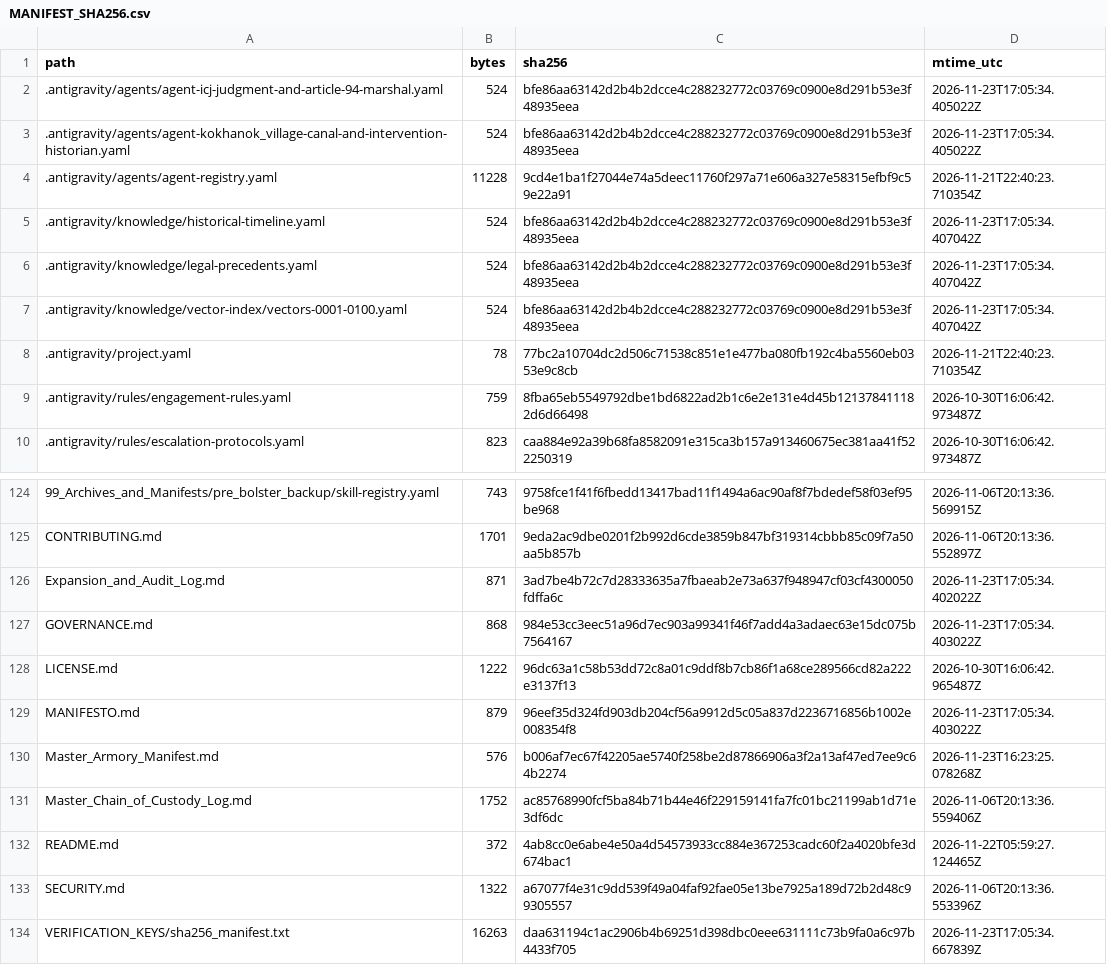
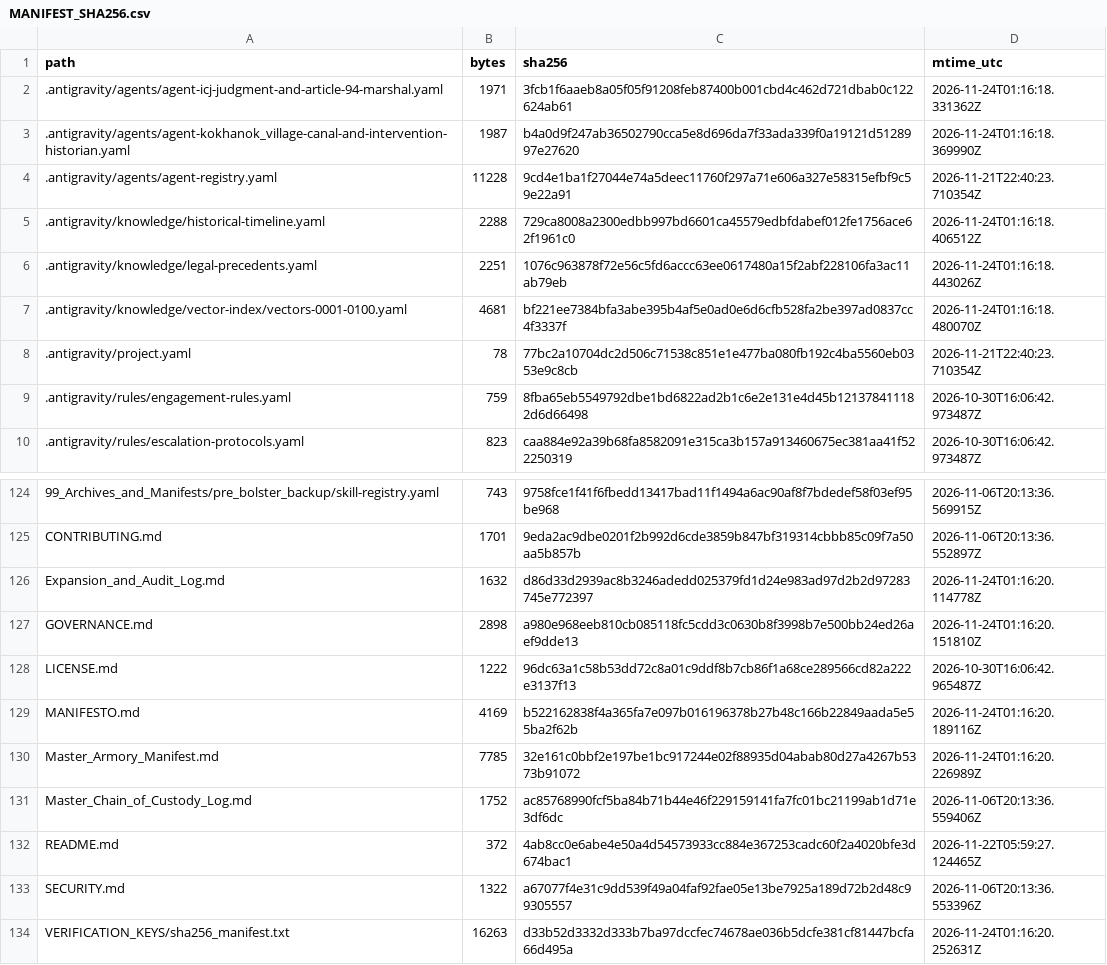
Before and after one commit to GlobalRestitutionAlliance/turtle-island-us-ak-kokhanok-village-master-litigation, a CSV file: 99_Archives_and_Manifests/MANIFEST_SHA256.csv, drawn as a sheet; only a part is shown, gaps mark what is left out; the diff covers the shown part only.

```diff
--- a/99_Archives_and_Manifests/MANIFEST_SHA256.csv
+++ b/99_Archives_and_Manifests/MANIFEST_SHA256.csv
@@ -1,8 +1,8 @@
 path,bytes,sha256,mtime_utc
-.antigravity/agents/agent-icj-judgment-and-article-94-marshal.yaml,524,bfe86aa63142d2b4b2dcce4c288232772c03769c0900e8d291b53e3f48935eea,2026-11-23T17:05:34.405022Z
-.antigravity/agents/agent-kokhanok_village-canal-and-intervention-historian.yaml,524,bfe86aa63142d2b4b2dcce4c288232772c03769c0900e8d291b53e3f48935eea,2026-11-23T17:05:34.405022Z
+.antigravity/agents/agent-icj-judgment-and-article-94-marshal.yaml,1971,3fcb1f6aaeb8a05f05f91208feb87400b001cbd4c462d721dbab0c122624ab61,2026-11-24T01:16:18.331362Z
+.antigravity/agents/agent-kokhanok_village-canal-and-intervention-historian.yaml,1987,b4a0d9f247ab36502790cca5e8d696da7f33ada339f0a19121d5128997e27620,2026-11-24T01:16:18.369990Z
 .antigravity/agents/agent-registry.yaml,11228,9cd4e1ba1f27044e74a5deec11760f297a71e606a327e58315efbf9c59e22a91,2026-11-21T22:40:23.710354Z
-.antigravity/knowledge/historical-timeline.yaml,524,bfe86aa63142d2b4b2dcce4c288232772c03769c0900e8d291b53e3f48935eea,2026-11-23T17:05:34.407042Z
-.antigravity/knowledge/legal-precedents.yaml,524,bfe86aa63142d2b4b2dcce4c288232772c03769c0900e8d291b53e3f48935eea,2026-11-23T17:05:34.407042Z
-.antigravity/knowledge/vector-index/vectors-0001-0100.yaml,524,bfe86aa63142d2b4b2dcce4c288232772c03769c0900e8d291b53e3f48935eea,2026-11-23T17:05:34.407042Z
+.antigravity/knowledge/historical-timeline.yaml,2288,729ca8008a2300edbb997bd6601ca45579edbfdabef012fe1756ace62f1961c0,2026-11-24T01:16:18.406512Z
+.antigravity/knowledge/legal-precedents.yaml,2251,1076c963878f72e56c5fd6accc63ee0617480a15f2abf228106fa3ac11ab79eb,2026-11-24T01:16:18.443026Z
+.antigravity/knowledge/vector-index/vectors-0001-0100.yaml,4681,bf221ee7384bfa3abe395b4af5e0ad0e6d6cfb528fa2be397ad0837cc4f3337f,2026-11-24T01:16:18.480070Z
 .antigravity/project.yaml,78,77bc2a10704dc2d506c71538c851e1e477ba080fb192c4ba5560eb0353e9c8cb,2026-11-21T22:40:23.710354Z
@@ -125,7 +125,7 @@ path,bytes,sha256,mtime_utc
 CONTRIBUTING.md,1701,9eda2ac9dbe0201f2b992d6cde3859b847bf319314cbbb85c09f7a50aa5b857b,2026-11-06T20:13:36.552897Z
-Expansion_and_Audit_Log.md,871,3ad7be4b72c7d28333635a7fbaeab2e73a637f948947cf03cf4300050fdffa6c,2026-11-23T17:05:34.402022Z
-GOVERNANCE.md,868,984e53cc3eec51a96d7ec903a99341f46f7add4a3adaec63e15dc075b7564167,2026-11-23T17:05:34.403022Z
+Expansion_and_Audit_Log.md,1632,d86d33d2939ac8b3246adedd025379fd1d24e983ad97d2b2d97283745e772397,2026-11-24T01:16:20.114778Z
+GOVERNANCE.md,2898,a980e968eeb810cb085118fc5cdd3c0630b8f3998b7e500bb24ed26aef9dde13,2026-11-24T01:16:20.151810Z
 LICENSE.md,1222,96dc63a1c58b53dd72c8a01c9ddf8b7cb86f1a68ce289566cd82a222e3137f13,2026-10-30T16:06:42.965487Z
-MANIFESTO.md,879,96eef35d324fd903db204cf56a9912d5c05a837d2236716856b1002e008354f8,2026-11-23T17:05:34.403022Z
-Master_Armory_Manifest.md,576,b006af7ec67f42205ae5740f258be2d87866906a3f2a13af47ed7ee9c64b2274,2026-11-23T16:23:25.078268Z
+MANIFESTO.md,4169,b522162838f4a365fa7e097b016196378b27b48c166b22849aada5e55ba2f62b,2026-11-24T01:16:20.189116Z
+Master_Armory_Manifest.md,7785,32e161c0bbf2e197be1bc917244e02f88935d04abab80d27a4267b5373b91072,2026-11-24T01:16:20.226989Z
 Master_Chain_of_Custody_Log.md,1752,ac85768990fcf5ba84b71b44e46f229159141fa7fc01bc21199ab1d71e3df6dc,2026-11-06T20:13:36.559406Z
@@ -133,2 +133,2 @@ README.md,372,4ab8cc0e6abe4e50a4d54573933cc884e367253cadc60f2a4020bfe3d674bac1,2
 SECURITY.md,1322,a67077f4e31c9dd539f49a04faf92fae05e13be7925a189d72b2d48c99305557,2026-11-06T20:13:36.553396Z
-VERIFICATION_KEYS/sha256_manifest.txt,16263,daa631194c1ac2906b4b69251d398dbc0eee631111c73b9fa0a6c97b4433f705,2026-11-23T17:05:34.667839Z
+VERIFICATION_KEYS/sha256_manifest.txt,16263,d33b52d3332d333b7ba97dccfec74678ae036b5dcfe381cf81447bcfa66d495a,2026-11-24T01:16:20.252631Z
```
Also changed, not shown: 81 edited cells elsewhere in this file, 37 other files.
